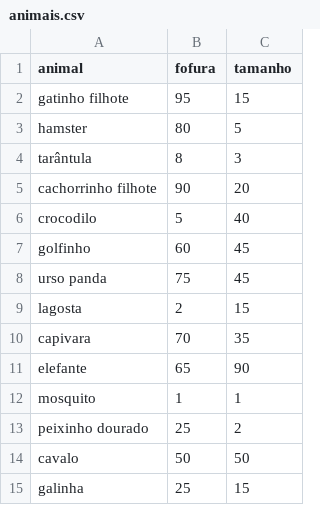
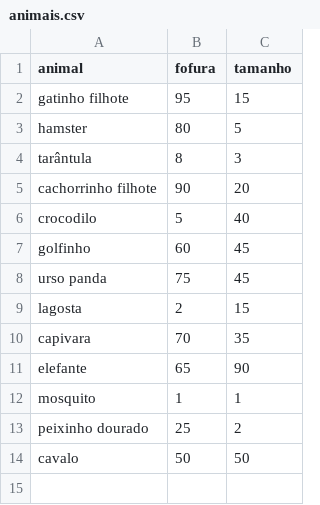
Before and after one commit to edubd/bd, a CSV file: animais.csv, drawn as a sheet; the diff names each change by its address in the sheet, - before the commit and + after, or states it on an @@ line.

Commit message:
Update animais.csv

```diff
--- a/animais.csv
+++ b/animais.csv
-row 15: galinha | 25 | 15
```
